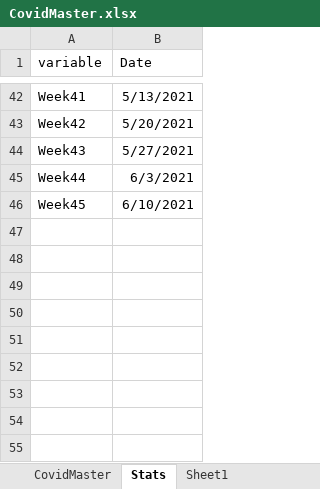
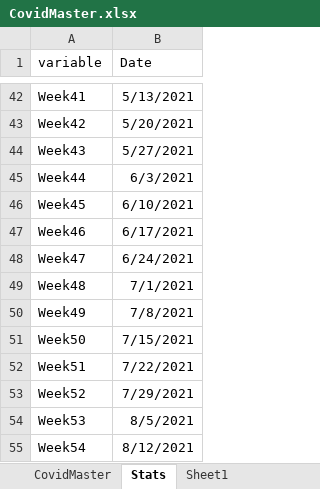
Before and after one commit to DCID33/SITE, an Excel workbook: _files/CovidMaster.xlsx, sheet Stats, drawn as a sheet; only a part is shown, gaps mark what is left out; values as stored, in another font and other column widths than the file's, no borders; the diff names each change by its address in the sheet, - before the commit and + after, or states it on an @@ line.

```diff
--- a/_files/CovidMaster.xlsx (sheet Stats)
+++ b/_files/CovidMaster.xlsx (sheet Stats)
+row 47: Week46 | 6/17/2021
+row 48: Week47 | 6/24/2021
+row 49: Week48 | 7/1/2021
+row 50: Week49 | 7/8/2021
+row 51: Week50 | 7/15/2021
+row 52: Week51 | 7/22/2021
+row 53: Week52 | 7/29/2021
+row 54: Week53 | 8/5/2021
+row 55: Week54 | 8/12/2021
```
Also changed, not shown: sheet CovidMaster, formulas that keep their value, 11 other files.
